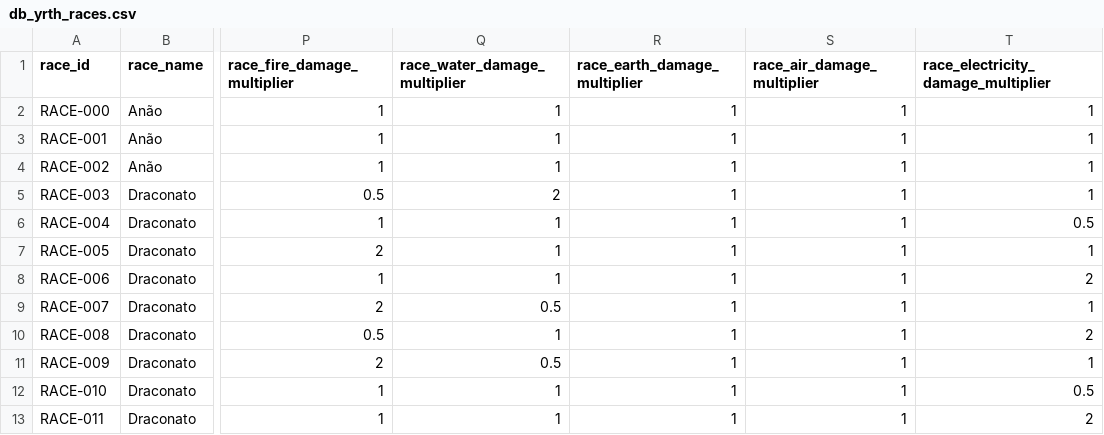
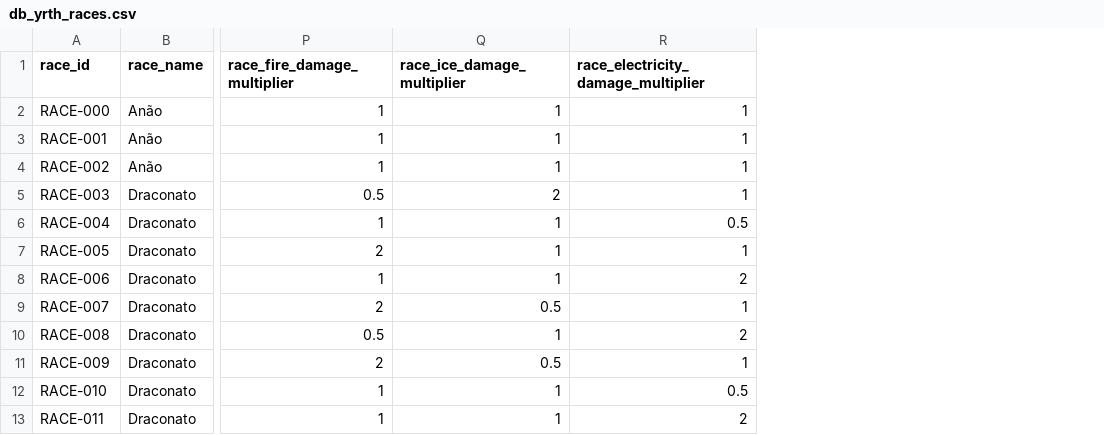
Before and after one commit to data-poet/archivumSheet, a CSV file: data/db_yrth_races.csv, drawn as a sheet; only a part is shown, gaps mark what is left out; the diff names each change by its address in the sheet, - before the commit and + after, or states it on an @@ line.

```diff
--- a/data/db_yrth_races.csv
+++ b/data/db_yrth_races.csv
-column R (race_earth_damage_multiplier), rows 2-13: all 1
-column S (race_air_damage_multiplier), rows 2-13: all 1
-Q1: race_water_damage_multiplier
+Q1: race_ice_damage_multiplier
```
Also changed, not shown: data/db_magic_enchantments.csv.
